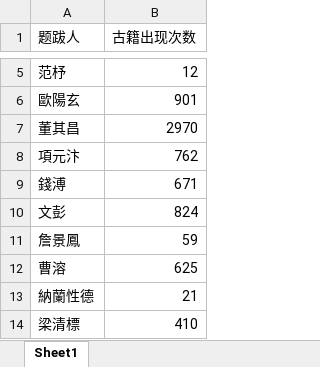
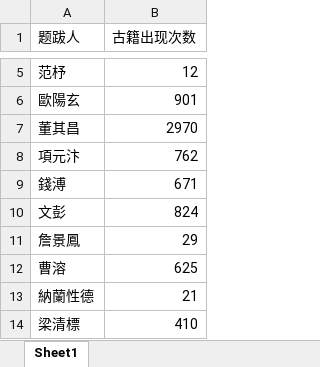
Before and after one commit to oscarchen666/ghzj_back, an Excel workbook: data/古籍讨论度.xlsx, sheet Sheet1, drawn as a sheet; only a part is shown, gaps mark what is left out; values as stored, in another font and other column widths than the file's, no borders; the diff names each change by its address in the sheet, - before the commit and + after, or states it on an @@ line.

```diff
--- a/data/古籍讨论度.xlsx (sheet Sheet1)
+++ b/data/古籍讨论度.xlsx (sheet Sheet1)
-B11 (古籍出现次数): 59
+B11 (古籍出现次数): 29
```
Also changed, not shown: 1 other file.
